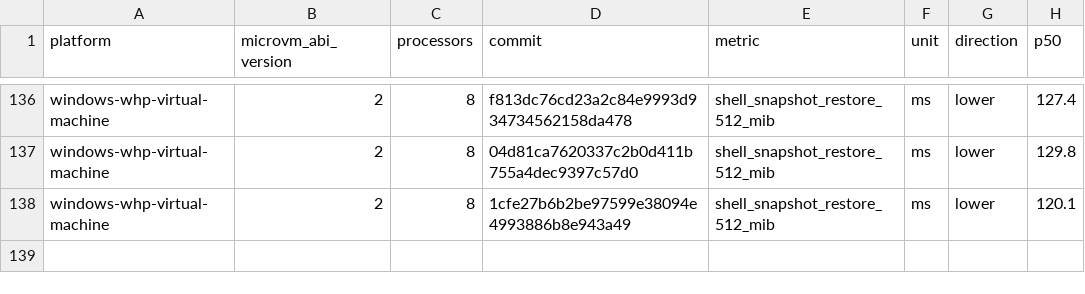
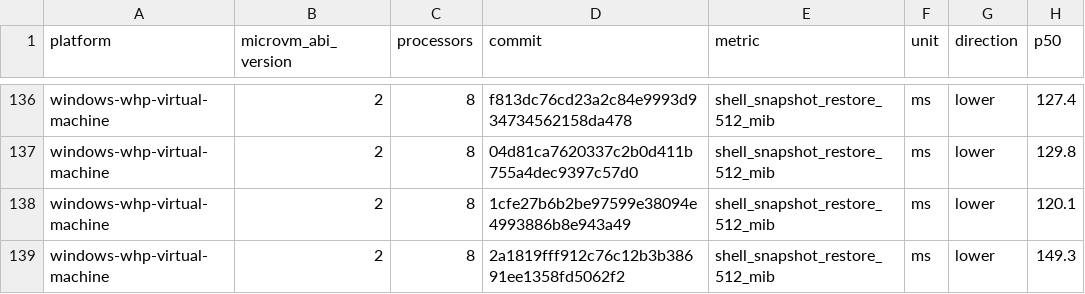
Before and after one commit to agent-next/nvx, a CSV file: data/windows-whp-virtual-machine-microvm-v2-8vcpu.csv, drawn as a sheet; only a part is shown, gaps mark what is left out; the diff names each change by its address in the sheet, - before the commit and + after, or states it on an @@ line.

```diff
--- a/data/windows-whp-virtual-machine-microvm-v2-8vcpu.csv
+++ b/data/windows-whp-virtual-machine-microvm-v2-8vcpu.csv
+row 139: windows-whp-virtual-machine | 2 | 8 | 2a1819fff912c76c12b3b38691ee1358fd5062f2 | shell_snapshot_restore_512_mib | ms | lower | 149.3
```
Also changed, not shown: data/linux-kvm-virtual-machine-microvm-v2-1vcpu.csv, data/linux-mshv-virtual-machine-microvm-v2-1vcpu.csv, 9 other files.
